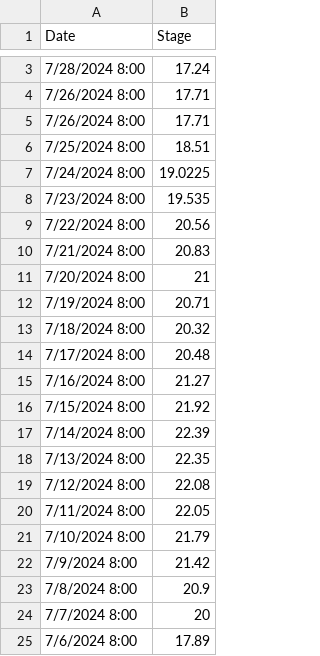
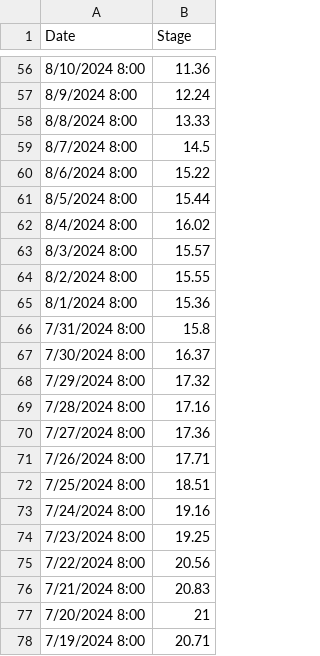
Before and after one commit to atashie/RiverLevelMonitor_Simplot_Beta, a CSV file: Data/Mississippi River At Caruthersville_MO.csv, drawn as a sheet; only a part is shown, gaps mark what is left out; the shorter side is filled out with more unchanged rows; the diff covers the shown part only.

```diff
--- a/Data/Mississippi River At Caruthersville_MO.csv
+++ b/Data/Mississippi River At Caruthersville_MO.csv
@@ -3,7 +56,20 @@ Date,Stage
-7/28/2024 8:00,17.24
-7/26/2024 8:00,17.71
+8/10/2024 8:00,11.36
+8/9/2024 8:00,12.24
+8/8/2024 8:00,13.33
+8/7/2024 8:00,14.5
+8/6/2024 8:00,15.22
+8/5/2024 8:00,15.44
+8/4/2024 8:00,16.02
+8/3/2024 8:00,15.57
+8/2/2024 8:00,15.55
+8/1/2024 8:00,15.36
+7/31/2024 8:00,15.8
+7/30/2024 8:00,16.37
+7/29/2024 8:00,17.32
+7/28/2024 8:00,17.16
+7/27/2024 8:00,17.36
 7/26/2024 8:00,17.71
 7/25/2024 8:00,18.51
-7/24/2024 8:00,19.0225
-7/23/2024 8:00,19.535
+7/24/2024 8:00,19.16
+7/23/2024 8:00,19.25
 7/22/2024 8:00,20.56
```
Also changed, not shown: 54 added rows and 1 removed row elsewhere in this file, Data/Mississippi River At Helena_AR.csv, Data/Mississippi River At Memphis_TN _Weather Bureau Gage_.csv, 12 other files.
